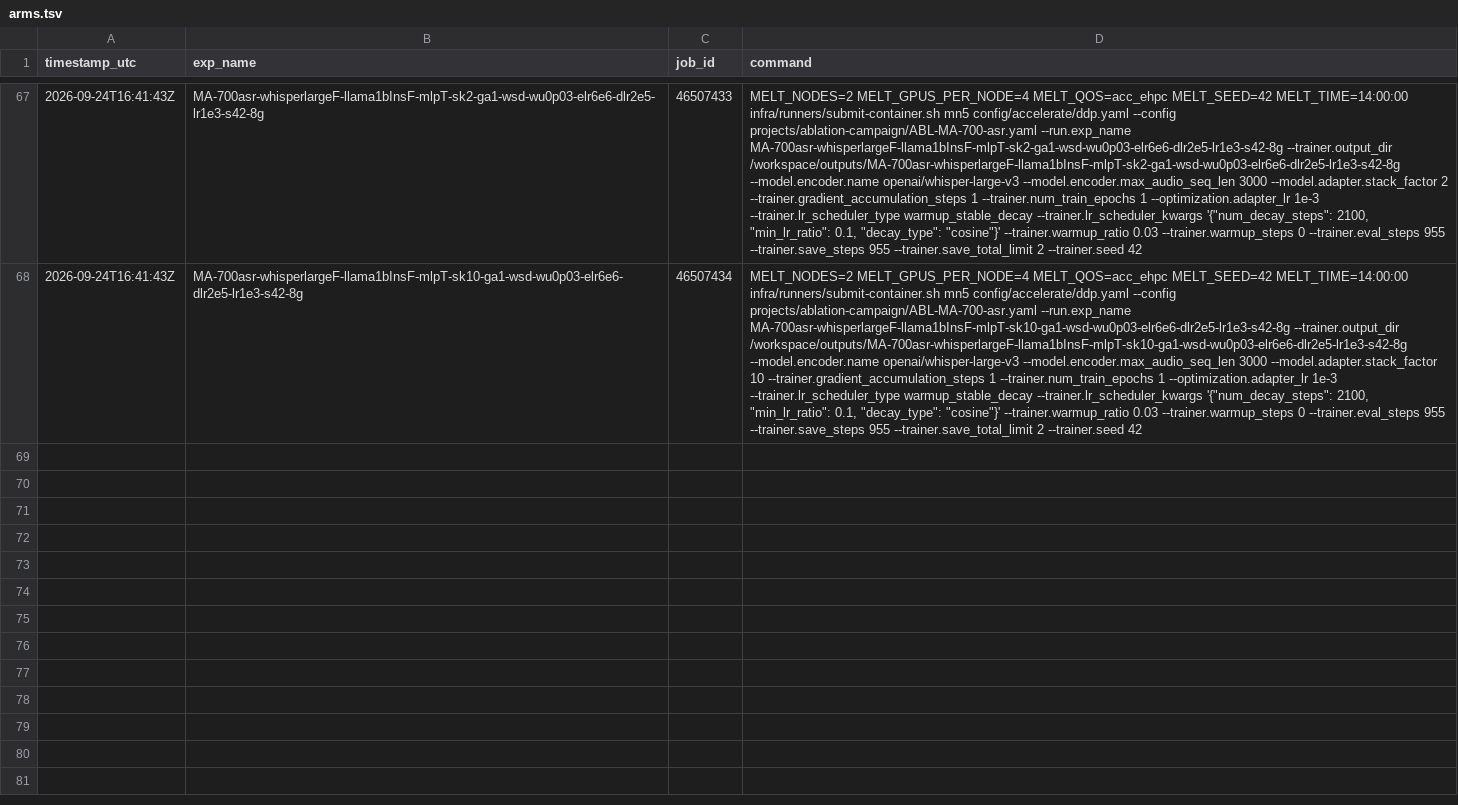
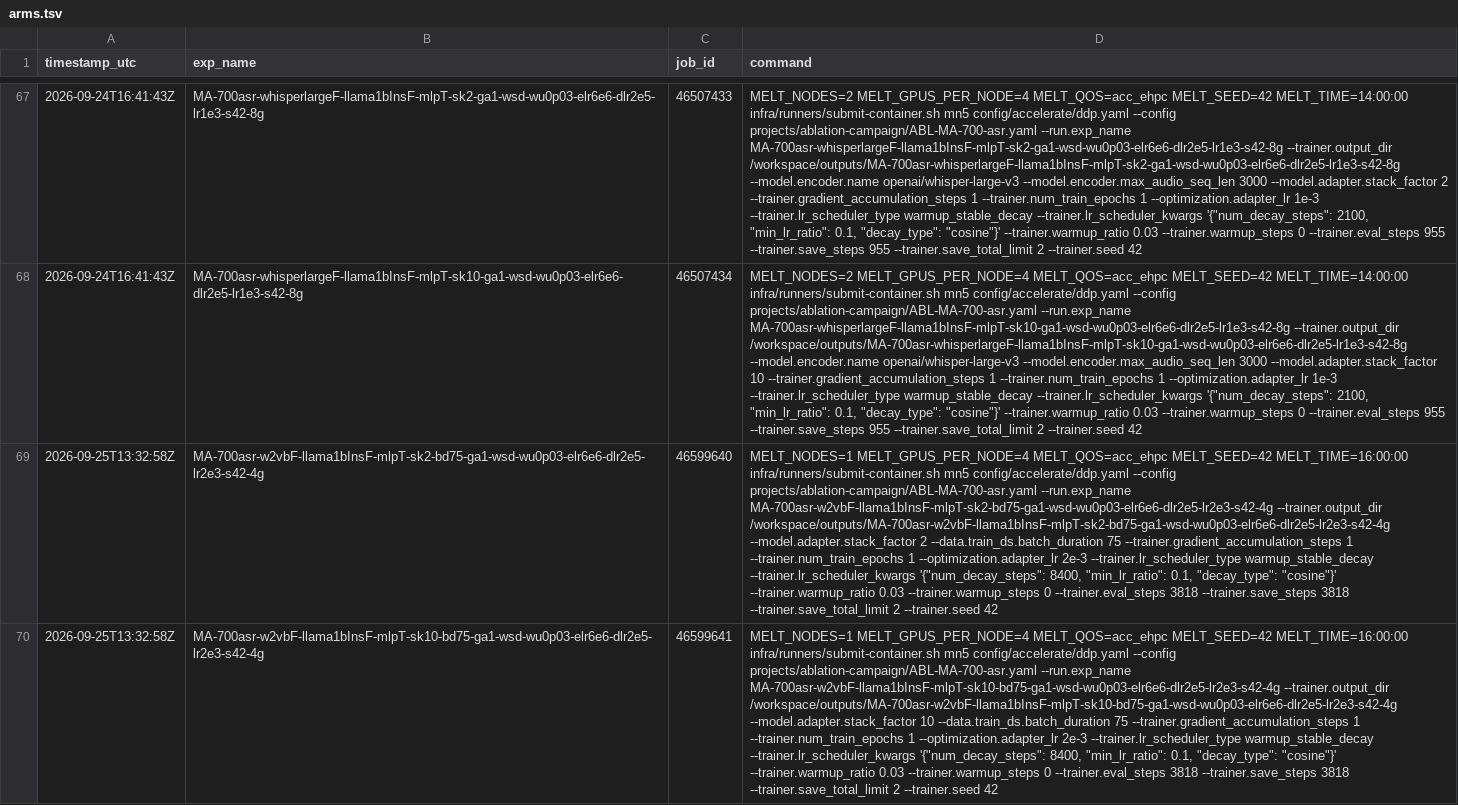
Before and after one commit to MELT-proj/training, a TSV file: projects/ablation-campaign/arms.tsv, drawn as a sheet; only a part is shown, gaps mark what is left out; the diff names each change by its address in the sheet, - before the commit and + after, or states it on an @@ line.

```diff
--- a/projects/ablation-campaign/arms.tsv
+++ b/projects/ablation-campaign/arms.tsv
+row 69: 2026-09-25T13:32:58Z | MA-700asr-w2vbF-llama1bInsF-mlpT-sk2-bd75-ga1-wsd-wu0p03-elr6e6-dlr2e5-lr2e3-s42-4g | 46599640 | MELT_NODES=1 MELT_GPUS_PER_NODE=4 MELT_QOS=acc_ehpc MELT_SEED=42 MELT_TIME=16:00:00 infra/runners/submit-container.sh mn5 config/accelerate/ddp.yaml --config projects/ablation-campaign/ABL-MA-700-asr.yaml --run.exp_name MA-700asr-w2vbF-llama1bInsF-mlpT-sk2-bd75-ga1-wsd-wu0p03-elr6e6-dlr2e5-lr2e3-s42-4g --trainer.output_dir /workspace/outputs/MA-700asr-w2vbF-llama1bInsF-mlpT-sk2-bd75-ga1-wsd-wu0p03-elr6e6-dlr2e5-lr2e3-s42-4g --model.adapter.stack_factor 2 --data.train_ds.batch_duration 75 --trainer.gradient_accumulation_steps 1 --trainer.num_train_epochs 1 --optimization.adapter_lr 2e-3 --trainer.lr_scheduler_type warmup_stable_decay --trainer.lr_scheduler_kwargs '{"num_decay_steps": 8400, "min_lr_ratio": 0.1, "decay_type": "cosine"}' --trainer.warmup_ratio 0.03 --trainer.warmup_steps 0 --trainer.eval_steps 3818 --trainer.save_steps 3818 --trainer.save_total_limit 2 --trainer.seed 42
+row 70: 2026-09-25T13:32:58Z | MA-700asr-w2vbF-llama1bInsF-mlpT-sk10-bd75-ga1-wsd-wu0p03-elr6e6-dlr2e5-lr2e3-s42-4g | 46599641 | MELT_NODES=1 MELT_GPUS_PER_NODE=4 MELT_QOS=acc_ehpc MELT_SEED=42 MELT_TIME=16:00:00 infra/runners/submit-container.sh mn5 config/accelerate/ddp.yaml --config projects/ablation-campaign/ABL-MA-700-asr.yaml --run.exp_name MA-700asr-w2vbF-llama1bInsF-mlpT-sk10-bd75-ga1-wsd-wu0p03-elr6e6-dlr2e5-lr2e3-s42-4g --trainer.output_dir /workspace/outputs/MA-700asr-w2vbF-llama1bInsF-mlpT-sk10-bd75-ga1-wsd-wu0p03-elr6e6-dlr2e5-lr2e3-s42-4g --model.adapter.stack_factor 10 --data.train_ds.batch_duration 75 --trainer.gradient_accumulation_steps 1 --trainer.num_train_epochs 1 --optimization.adapter_lr 2e-3 --trainer.lr_scheduler_type warmup_stable_decay --trainer.lr_scheduler_kwargs '{"num_decay_steps": 8400, "min_lr_ratio": 0.1, "decay_type": "cosine"}' --trainer.warmup_ratio 0.03 --trainer.warmup_steps 0 --trainer.eval_steps 3818 --trainer.save_steps 3818 --trainer.save_total_limit 2 --trainer.seed 42
```
